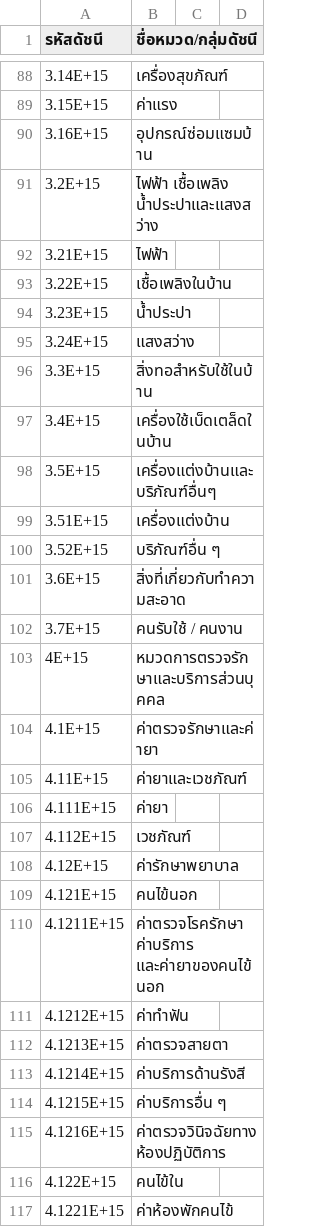
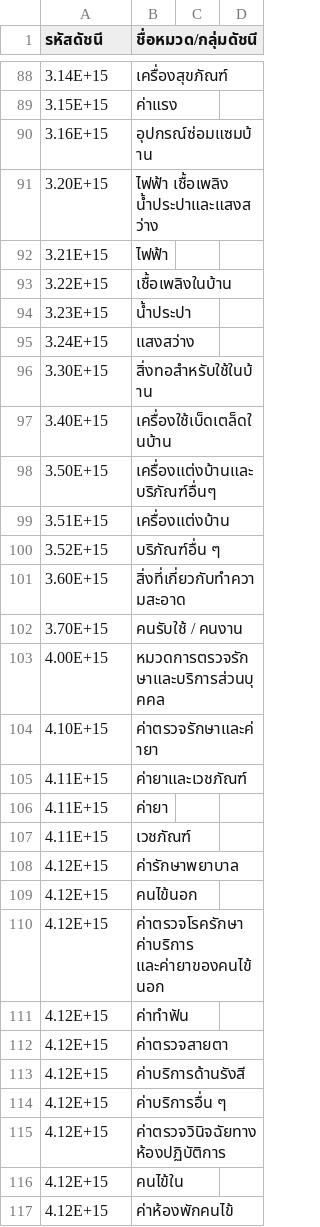
Before and after one commit to kittipon-shine/Consumer_Price_Index_DataAnalysis, a CSV file: data/รหัสหมวดดัชนี CPI_INDEX 31-8-2020.csv, drawn as a sheet; only a part is shown, gaps mark what is left out; the diff covers the shown part only.

```diff
--- a/data/รหัสหมวดดัชนี CPI_INDEX 31-8-2020.csv
+++ b/data/รหัสหมวดดัชนี CPI_INDEX 31-8-2020.csv
@@ -91 +91 @@
-3.2E+15,ไฟฟ้า  เชื้อเพลิง  น้ำประปาและแสงสว่าง,,
+3.20E+15,ไฟฟ้า  เชื้อเพลิง  น้ำประปาและแสงสว่าง
@@ -96,3 +96,3 @@
-3.3E+15,สิ่งทอสำหรับใช้ในบ้าน,,
-3.4E+15,เครื่องใช้เบ็ดเตล็ดในบ้าน,,
-3.5E+15,เครื่องแต่งบ้านและบริภัณฑ์อื่นๆ,,
+3.30E+15,สิ่งทอสำหรับใช้ในบ้าน
+3.40E+15,เครื่องใช้เบ็ดเตล็ดในบ้าน
+3.50E+15,เครื่องแต่งบ้านและบริภัณฑ์อื่นๆ
@@ -101,4 +101,4 @@
-3.6E+15,สิ่งที่เกี่ยวกับทำความสะอาด,,
-3.7E+15,คนรับใช้ / คนงาน,,
-4E+15,หมวดการตรวจรักษาและบริการส่วนบุคคล,,
-4.1E+15,ค่าตรวจรักษาและค่ายา,,
+3.60E+15,สิ่งที่เกี่ยวกับทำความสะอาด
+3.70E+15,คนรับใช้ / คนงาน
+4.00E+15,หมวดการตรวจรักษาและบริการส่วนบุคคล
+4.10E+15,ค่าตรวจรักษาและค่ายา
@@ -106,2 +106,2 @@
-4.111E+15,ค่ายา,,
-4.112E+15,เวชภัณฑ์,,
+4.11E+15,ค่ายา
+4.11E+15,เวชภัณฑ์
@@ -109,9 +109,9 @@
-4.121E+15,คนไข้นอก,,
-4.1211E+15,ค่าตรวจโรครักษา ค่าบริการ และค่ายาของคนไข้นอก,,
-4.1212E+15,ค่าทำฟัน,,
-4.1213E+15,ค่าตรวจสายตา,,
-4.1214E+15,ค่าบริการด้านรังสี,,
-4.1215E+15,ค่าบริการอื่น ๆ,,
-4.1216E+15,ค่าตรวจวินิจฉัยทางห้องปฏิบัติการ,,
-4.122E+15,คนไข้ใน,,
-4.1221E+15,ค่าห้องพักคนไข้,,
+4.12E+15,คนไข้นอก
+4.12E+15,ค่าตรวจโรครักษา ค่าบริการ และค่ายาของคนไข้นอก
+4.12E+15,ค่าทำฟัน
+4.12E+15,ค่าตรวจสายตา
+4.12E+15,ค่าบริการด้านรังสี
+4.12E+15,ค่าบริการอื่น ๆ
+4.12E+15,ค่าตรวจวินิจฉัยทางห้องปฏิบัติการ
+4.12E+15,คนไข้ใน
+4.12E+15,ค่าห้องพักคนไข้
```
Also changed, not shown: 3 added rows, 3 removed rows and 113 edited cells elsewhere in this file, 2 other files.
